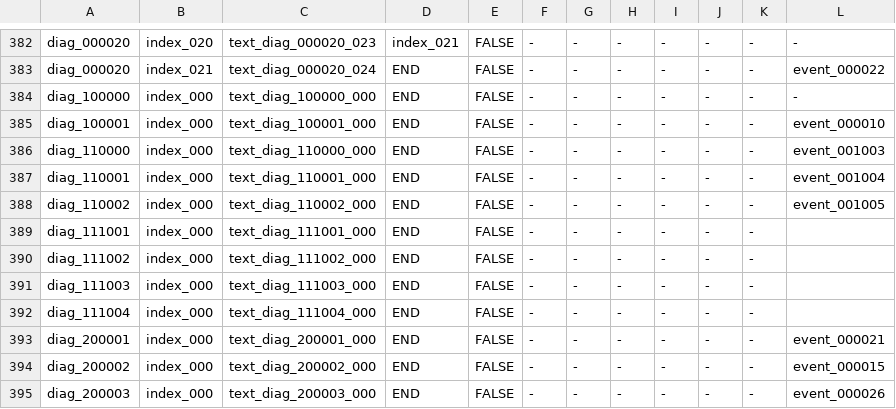
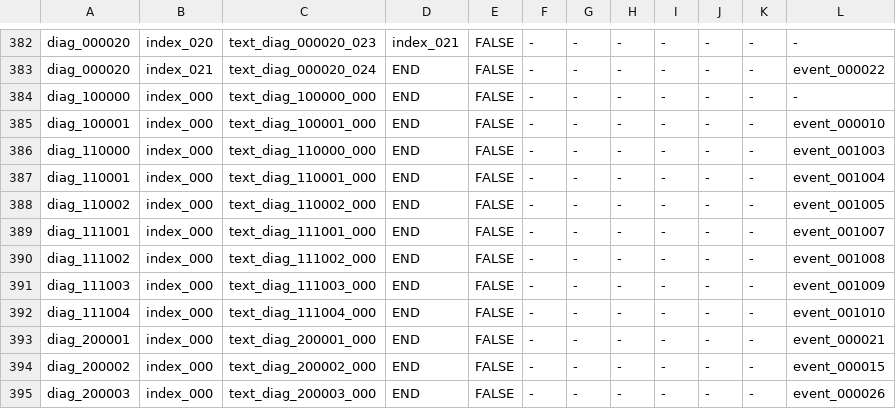
Before and after one commit to Ellug/Project_Rebound, a CSV file: Assets/CSV/SuddenEventMsgTable.csv, drawn as a sheet; only a part is shown, gaps mark what is left out.

```diff
--- a/Assets/CSV/SuddenEventMsgTable.csv
+++ b/Assets/CSV/SuddenEventMsgTable.csv
@@ -388,6 +388,6 @@ diag_110001,index_000,text_diag_110001_000,END,FALSE,-,-,-,-,-,-,event_001004
 diag_110002,index_000,text_diag_110002_000,END,FALSE,-,-,-,-,-,-,event_001005
-diag_111001,index_000,text_diag_111001_000,END,FALSE,-,-,-,-,-,-,
-diag_111002,index_000,text_diag_111002_000,END,FALSE,-,-,-,-,-,-,
-diag_111003,index_000,text_diag_111003_000,END,FALSE,-,-,-,-,-,-,
-diag_111004,index_000,text_diag_111004_000,END,FALSE,-,-,-,-,-,-,
+diag_111001,index_000,text_diag_111001_000,END,FALSE,-,-,-,-,-,-,event_001007
+diag_111002,index_000,text_diag_111002_000,END,FALSE,-,-,-,-,-,-,event_001008
+diag_111003,index_000,text_diag_111003_000,END,FALSE,-,-,-,-,-,-,event_001009
+diag_111004,index_000,text_diag_111004_000,END,FALSE,-,-,-,-,-,-,event_001010
 diag_200001,index_000,text_diag_200001_000,END,FALSE,-,-,-,-,-,-,event_000021
```
Also changed, not shown: Assets/CSV/GrowthCommandTable.csv, Assets/CSV/SuddenEventMsgTextTable.csv, 9 other files.
